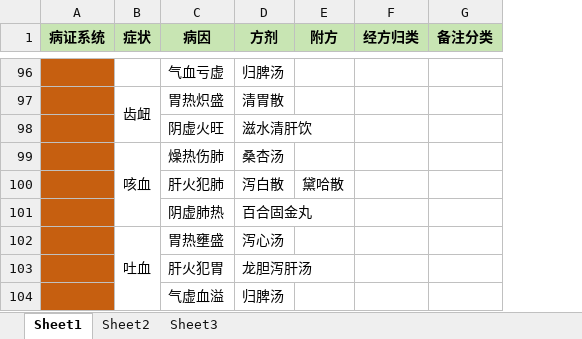
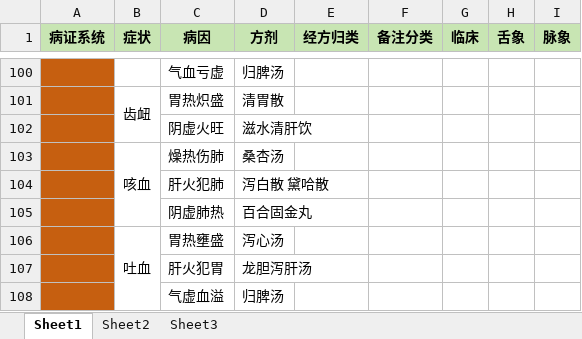
Before and after one commit to mzxjhx/zhongy, an Excel workbook: 内科学笔记/病和方剂汇总.xlsx, sheet Sheet1, drawn as a sheet; only a part is shown, gaps mark what is left out; values as stored, in another font and other column widths than the file's, no borders; removed rows and columns are numbered as before the commit, all else as after; the diff covers the shown part only; the diff names each change by its address in the sheet, - before the commit and + after, or states it on an @@ line.

```diff
--- a/内科学笔记/病和方剂汇总.xlsx (sheet Sheet1)
+++ b/内科学笔记/病和方剂汇总.xlsx (sheet Sheet1)
-column E (附方), row 100: 黛哈散
+column G (临床), empty
+column H (舌象), empty
+column I (脉象), empty
-D104 (方剂): 泻白散
+D104 (方剂): 泻白散 黛哈散
```
Also changed, not shown: 10 added rows, 3 removed rows and 10 edited cells elsewhere in this sheet.
